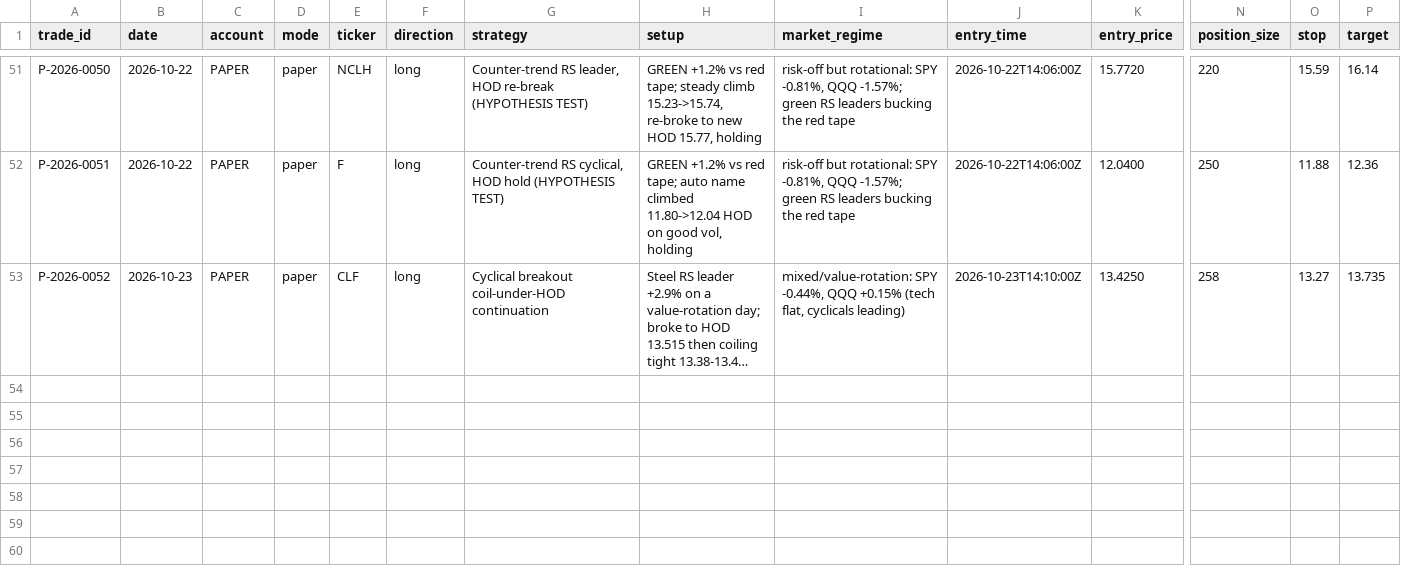
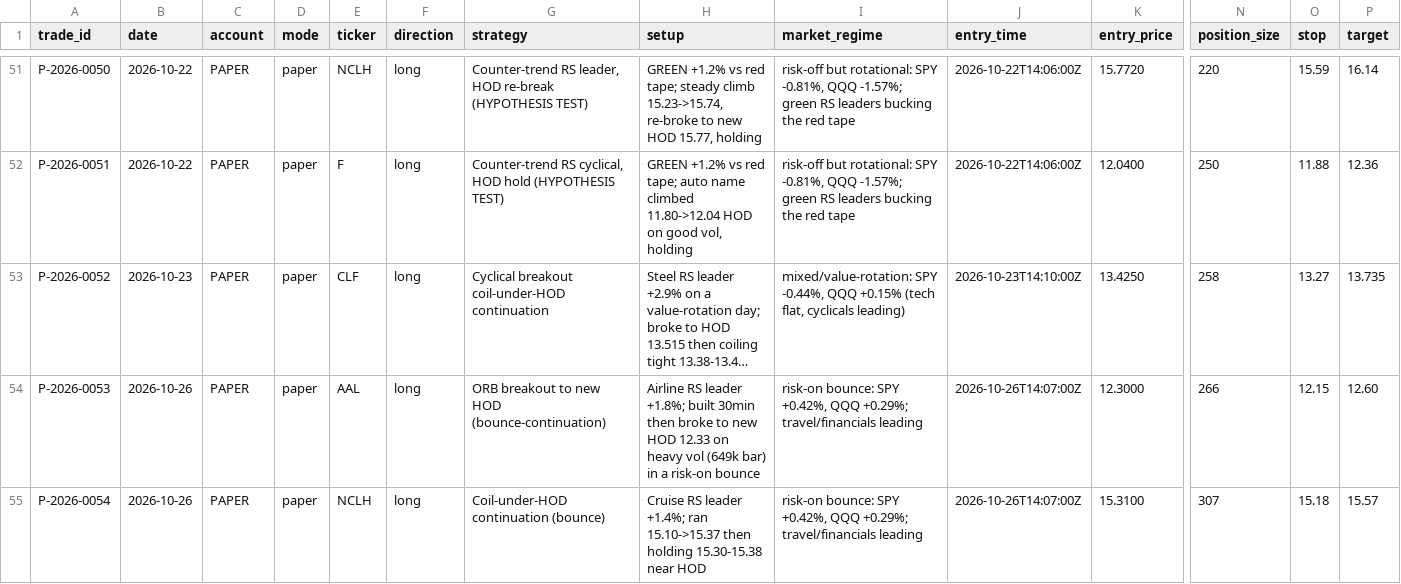
Before and after one commit to Taido097/Trading-Agent-, a CSV file: data/PAPER_TRADES.csv, drawn as a sheet; only a part is shown, gaps mark what is left out; long unchanged cells end in …; rows hold the shown columns only; the diff names each change by its address in the sheet, - before the commit and + after, or states it on an @@ line.

```diff
--- a/data/PAPER_TRADES.csv
+++ b/data/PAPER_TRADES.csv
+row 54: P-2026-0053 | 2026-10-26 | PAPER | paper | AAL | long | ORB breakout to new HOD (bounce-continuation) | Airline RS leader +1.8%; built 30min then broke to new HOD 12.33 on heavy vol (649k bar) in a risk-on bounce | risk-on bounce: SPY +0.42%, QQQ +0.29%; travel/financials leading | 2026-10-26T14:07:00Z | 12.3000 | 266 | 12.15 | 12.60
+row 55: P-2026-0054 | 2026-10-26 | PAPER | paper | NCLH | long | Coil-under-HOD continuation (bounce) | Cruise RS leader +1.4%; ran 15.10->15.37 then holding 15.30-15.38 near HOD | risk-on bounce: SPY +0.42%, QQQ +0.29%; travel/financials leading | 2026-10-26T14:07:00Z | 15.3100 | 307 | 15.18 | 15.57
```
Also changed, not shown: 2 other files.
